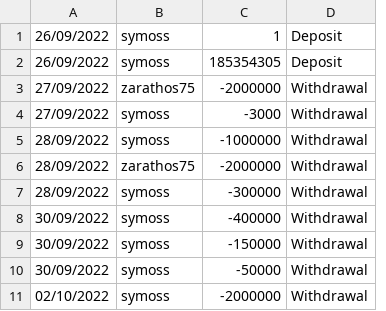
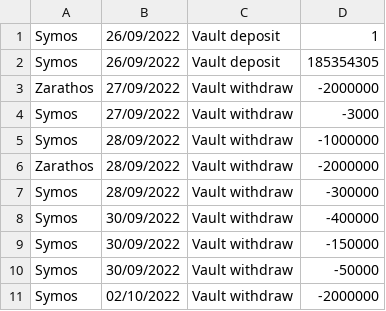
Before and after one commit to ksolomon/Torn-Vault-Tracker, a CSV file: all-entries.csv, drawn as a sheet; only a part is shown; removed rows and columns are numbered as before the commit, all else as after; the diff names each change by its address in the sheet, - before the commit and + after, or states it on an @@ line.

```diff
--- a/all-entries.csv
+++ b/all-entries.csv
+column A, rows 1-11: Symos | Symos | Zarathos | Symos | Symos | Zarathos | Symos | Symos | Symos | Symos | Symos
-column B, rows 1-11: symoss | symoss | zarathos75 | symoss | symoss | zarathos75 | symoss | symoss | symoss | symoss | symoss
+column C, rows 1-11: Vault deposit | Vault deposit | Vault withdraw | Vault withdraw | Vault withdraw | Vault withdraw | Vault withdraw | Vault withdraw | Vault withdraw | Vault withdraw | Vault withdraw
-column D, rows 1-11: Deposit | Deposit | Withdrawal | Withdrawal | Withdrawal | Withdrawal | Withdrawal | Withdrawal | Withdrawal | Withdrawal | Withdrawal
```
Also changed, not shown: vault.csv.
